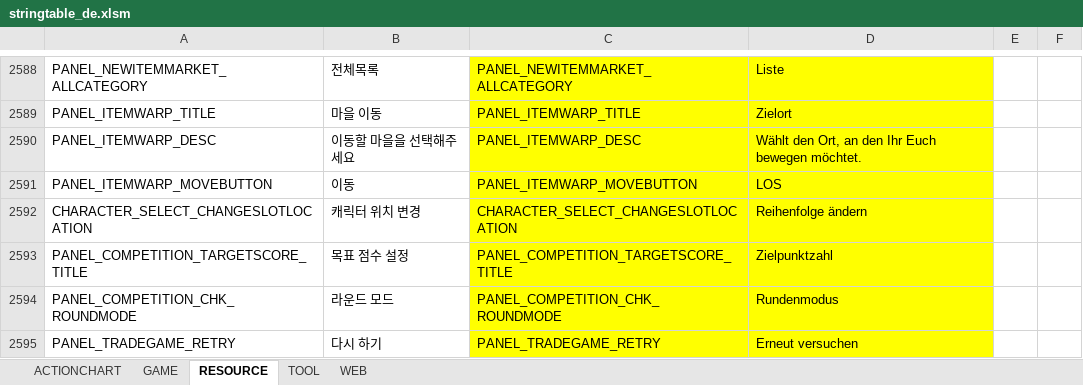
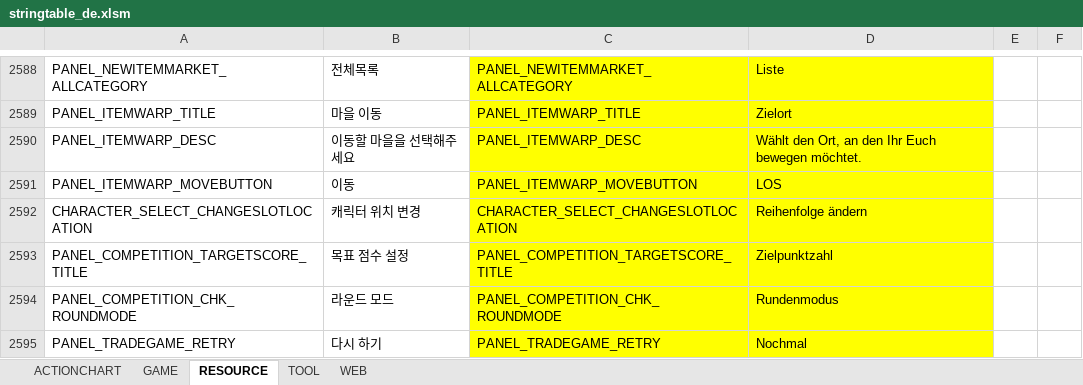
Before and after one commit to polo1093/bdo-guild-quest-mod, an Excel workbook: prestringtable/de/stringtable_de.xlsm, sheet RESOURCE, drawn as a sheet; only a part is shown, gaps mark what is left out; values as stored, in another font and other column widths than the file's, no borders; the diff covers the shown part only; the diff names each change by its address in the sheet, - before the commit and + after, or states it on an @@ line.

```diff
--- a/prestringtable/de/stringtable_de.xlsm (sheet RESOURCE)
+++ b/prestringtable/de/stringtable_de.xlsm (sheet RESOURCE)
-D2595: Erneut versuchen
+D2595: Nochmal
```
Also changed, not shown: 1 added row, 8 edited cells and cell formats elsewhere in this sheet, sheet GAME, prestringtable/de/symbolnostringtable_de.xlsm, prestringtable/en/stringtable_en.xlsm, 10 other files.
